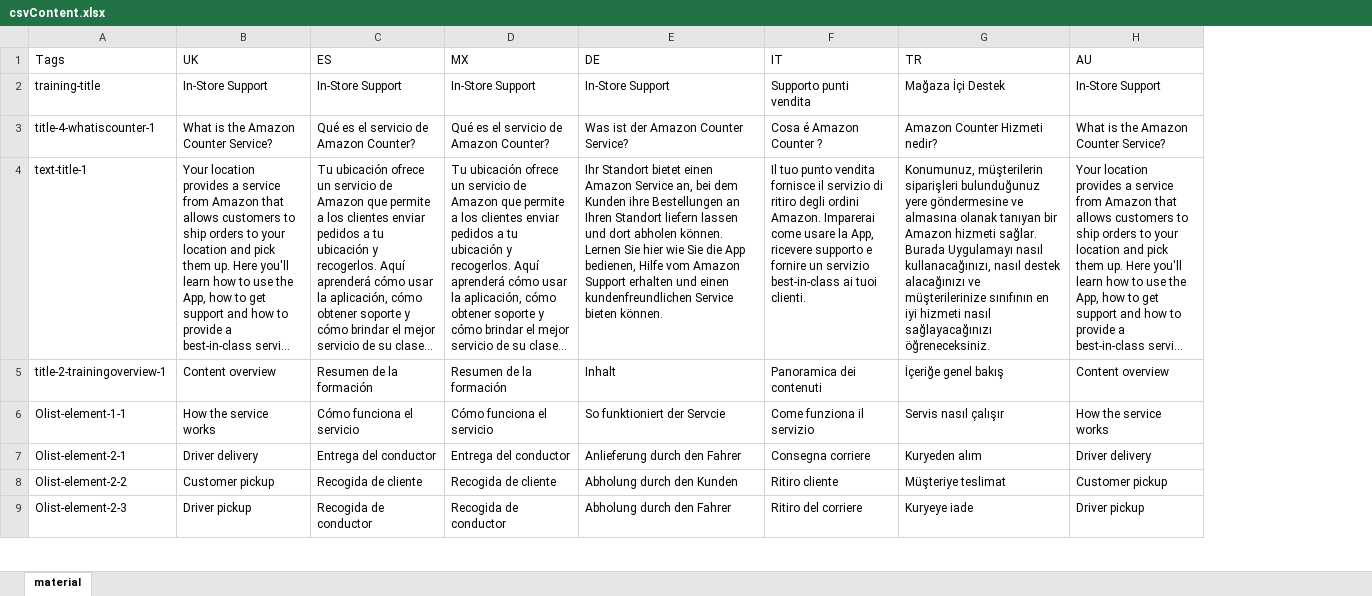
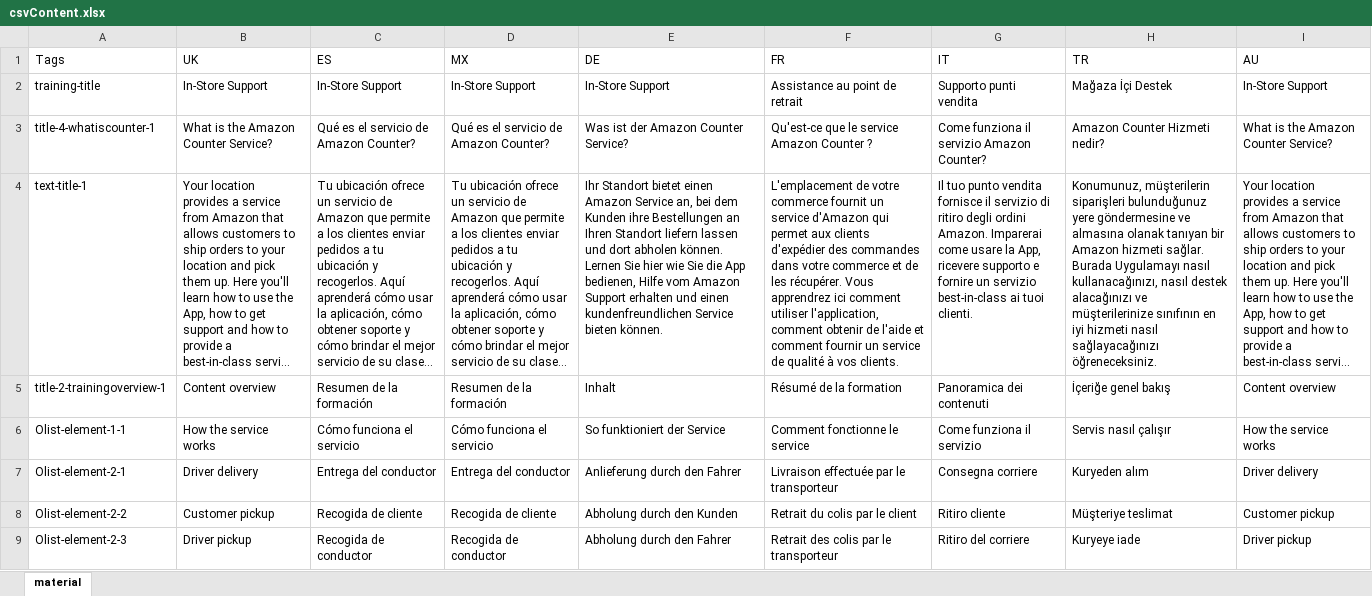
Before and after one commit to amzn/amazon-hub-support, an Excel workbook: translations/csvContent.xlsx, sheet material, drawn as a sheet; only a part is shown; long unchanged cells end in …; values as stored, in another font and other column widths than the file's, no borders; addresses are those after the commit; the diff covers the shown part only; the diff names each change by its address in the sheet, - before the commit and + after, or states it on an @@ line.

```diff
--- a/translations/csvContent.xlsx (sheet material)
+++ b/translations/csvContent.xlsx (sheet material)
+column F (FR), rows 2-9: Assistance au point de retrait | Qu'est-ce que le service Amazon Counter ? | L'emplacement de votre commerce fournit un service d'Amazon qui permet aux clients d'expédier des commandes dans votre commerce et de les récupérer. Vous apprendrez ici comment utiliser l'application, comment obtenir de l'aide et comment fournir un service de qualité à vos clients. | Résumé de la formation | Comment fonctionne le service | Livraison effectuée par le transporteur | Retrait du colis par le client | Retrait des colis par le transporteur
-G3 (IT): Cosa é Amazon Counter ?
+G3 (IT): Come funziona il servizio Amazon Counter?
-E6 (DE): So funktioniert der Servcie
+E6 (DE): So funktioniert der Service
```
Also changed, not shown: 59 edited cells elsewhere in this sheet, 10 other files.
